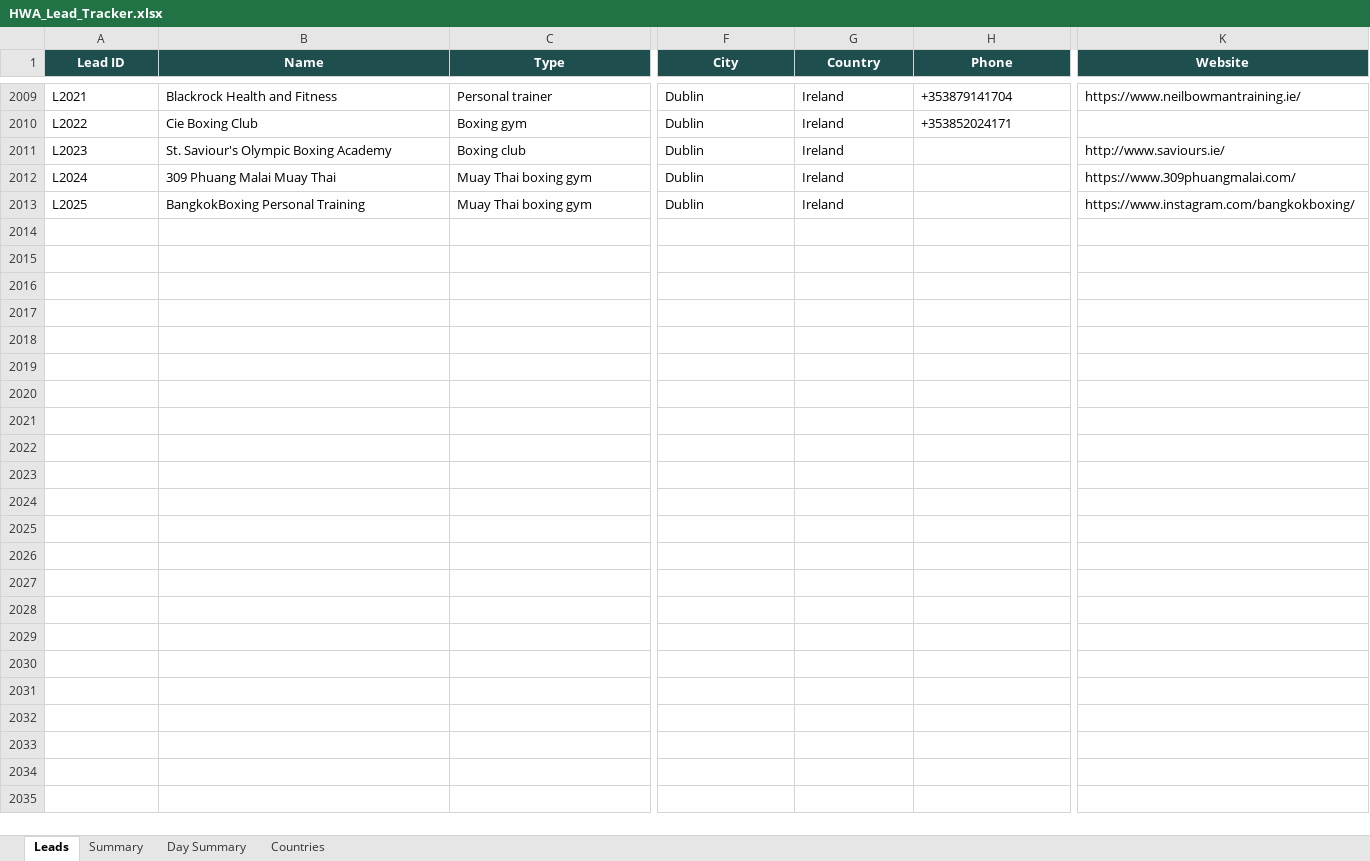
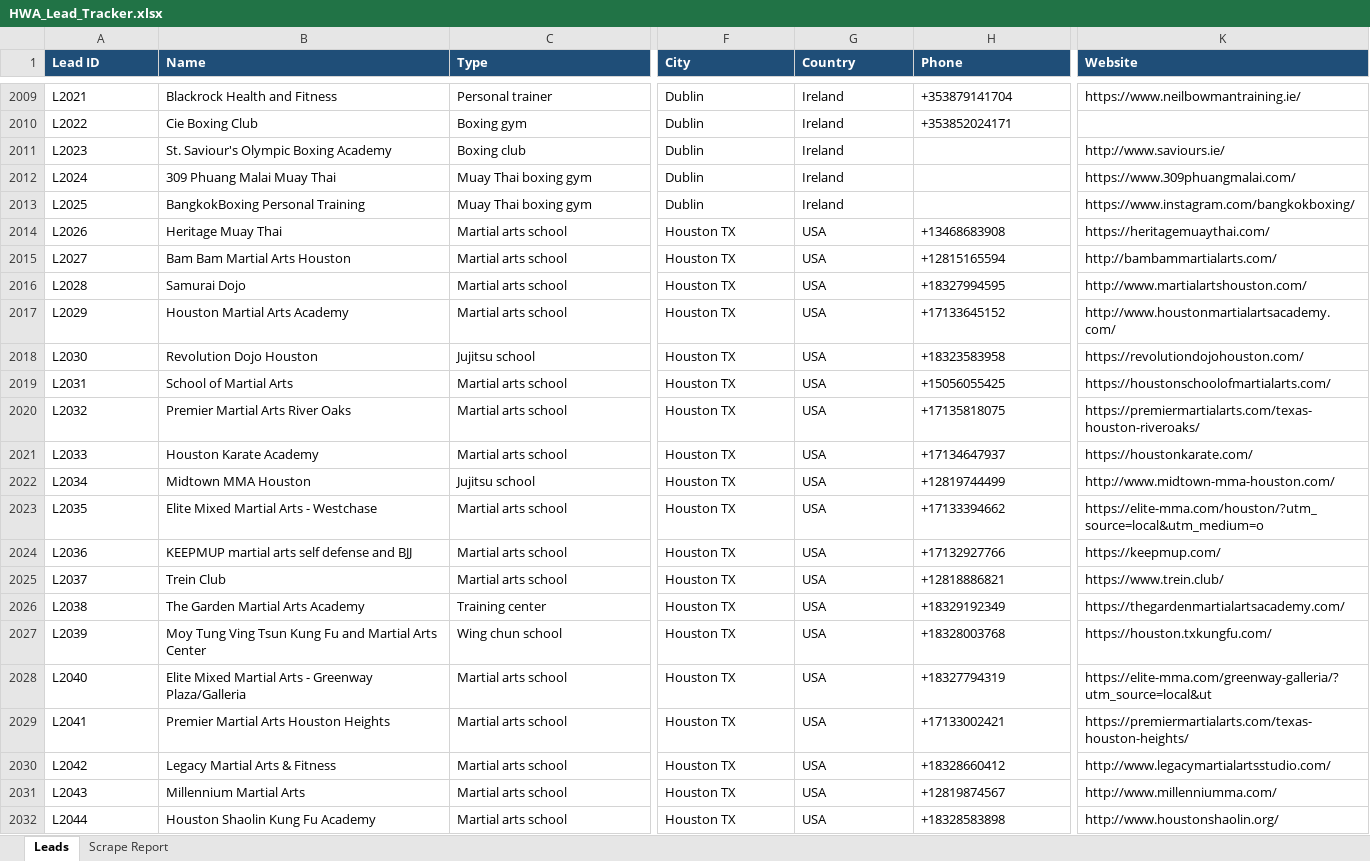
Before and after one commit to hsnwarriorapparel-dot/hsn-business, an Excel workbook: HWA_Lead_Tracker.xlsx, sheet Leads, drawn as a sheet; only a part is shown, gaps mark what is left out; values as stored, in another font and other column widths than the file's, no borders; rows hold the shown columns only; the diff covers the shown part only; the diff names each change by its address in the sheet, - before the commit and + after, or states it on an @@ line.

```diff
--- a/HWA_Lead_Tracker.xlsx (sheet Leads)
+++ b/HWA_Lead_Tracker.xlsx (sheet Leads)
-sheet tab: Summary
+sheet tab: Scrape Report
-sheet tab: Day Summary
-sheet tab: Countries
@@ A1:K1 fill: #1F4E4F → #1F4E78, alignment: center → left @@
+row 2014: L2026 | Heritage Muay Thai | Martial arts school | Houston TX | USA | +13468683908 | https://heritagemuaythai.com/
+row 2015: L2027 | Bam Bam Martial Arts Houston | Martial arts school | Houston TX | USA | +12815165594 | http://bambammartialarts.com/
+row 2016: L2028 | Samurai Dojo | Martial arts school | Houston TX | USA | +18327994595 | http://www.martialartshouston.com/
+row 2017: L2029 | Houston Martial Arts Academy | Martial arts school | Houston TX | USA | +17133645152 | http://www.houstonmartialartsacademy.com/
+row 2018: L2030 | Revolution Dojo Houston | Jujitsu school | Houston TX | USA | +18323583958 | https://revolutiondojohouston.com/
+row 2019: L2031 | School of Martial Arts | Martial arts school | Houston TX | USA | +15056055425 | https://houstonschoolofmartialarts.com/
+row 2020: L2032 | Premier Martial Arts River Oaks | Martial arts school | Houston TX | USA | +17135818075 | https://premiermartialarts.com/texas-houston-riveroaks/
+row 2021: L2033 | Houston Karate Academy | Martial arts school | Houston TX | USA | +17134647937 | https://houstonkarate.com/
+row 2022: L2034 | Midtown MMA Houston | Jujitsu school | Houston TX | USA | +12819744499 | http://www.midtown-mma-houston.com/
+row 2023: L2035 | Elite Mixed Martial Arts - Westchase | Martial arts school | Houston TX | USA | +17133394662 | https://elite-mma.com/houston/?utm_source=local&utm_medium=o
+row 2024: L2036 | KEEPMUP martial arts self defense and BJJ | Martial arts school | Houston TX | USA | +17132927766 | https://keepmup.com/
+row 2025: L2037 | Trein Club | Martial arts school | Houston TX | USA | +12818886821 | https://www.trein.club/
+row 2026: L2038 | The Garden Martial Arts Academy | Training center | Houston TX | USA | +18329192349 | https://thegardenmartialartsacademy.com/
+row 2027: L2039 | Moy Tung Ving Tsun Kung Fu and Martial Arts Center | Wing chun school | Houston TX | USA | +18328003768 | https://houston.txkungfu.com/
+row 2028: L2040 | Elite Mixed Martial Arts - Greenway Plaza/Galleria | Martial arts school | Houston TX | USA | +18327794319 | https://elite-mma.com/greenway-galleria/?utm_source=local&ut
+row 2029: L2041 | Premier Martial Arts Houston Heights | Martial arts school | Houston TX | USA | +17133002421 | https://premiermartialarts.com/texas-houston-heights/
+row 2030: L2042 | Legacy Martial Arts & Fitness | Martial arts school | Houston TX | USA | +18328660412 | http://www.legacymartialartsstudio.com/
+row 2031: L2043 | Millennium Martial Arts | Martial arts school | Houston TX | USA | +12819874567 | http://www.millenniumma.com/
+row 2032: L2044 | Houston Shaolin Kung Fu Academy | Martial arts school | Houston TX | USA | +18328583898 | http://www.houstonshaolin.org/
```
Also changed, not shown: 118 added rows and cell formats elsewhere in this sheet, sheet Scrape Report, 1 other file.
